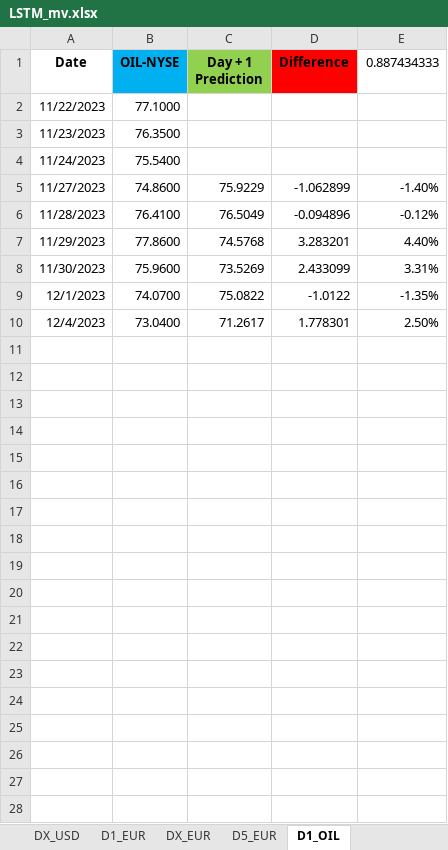
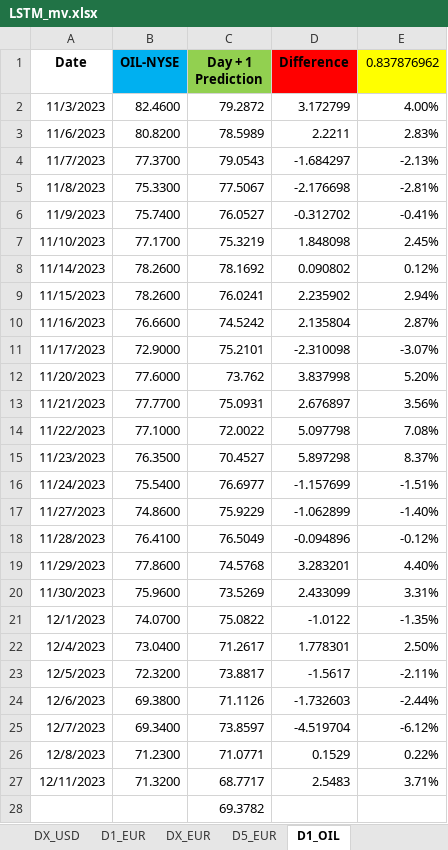
Before and after one commit to Mike7205/comm_t9, an Excel workbook: LSTM_mv.xlsx, sheet D1_OIL, drawn as a sheet; values as stored, in another font and other column widths than the file's, no borders; addresses are those after the commit; the diff names each change by its address in the sheet, - before the commit and + after, or states it on an @@ line.

Commit message:
Add files via upload

```diff
--- a/LSTM_mv.xlsx (sheet D1_OIL)
+++ b/LSTM_mv.xlsx (sheet D1_OIL)
-E1: 0.887434333
+E1: 0.837876962
-E1 fill: none
+E1 fill: #FFFF00
+row 2: 11/3/2023 | 82.4600 | 79.2872 | 3.172799 | 4.00%
+row 3: 11/6/2023 | 80.8200 | 78.5989 | 2.2211 | 2.83%
+row 4: 11/7/2023 | 77.3700 | 79.0543 | -1.684297 | -2.13%
+row 5: 11/8/2023 | 75.3300 | 77.5067 | -2.176698 | -2.81%
+row 6: 11/9/2023 | 75.7400 | 76.0527 | -0.312702 | -0.41%
+row 7: 11/10/2023 | 77.1700 | 75.3219 | 1.848098 | 2.45%
+row 8: 11/14/2023 | 78.2600 | 78.1692 | 0.090802 | 0.12%
+row 9: 11/15/2023 | 78.2600 | 76.0241 | 2.235902 | 2.94%
+row 10: 11/16/2023 | 76.6600 | 74.5242 | 2.135804 | 2.87%
+row 11: 11/17/2023 | 72.9000 | 75.2101 | -2.310098 | -3.07%
+row 12: 11/20/2023 | 77.6000 | 73.762 | 3.837998 | 5.20%
+row 13: 11/21/2023 | 77.7700 | 75.0931 | 2.676897 | 3.56%
-C14 (Day + 1 Prediction): (empty)
+C14 (Day + 1 Prediction): 72.0022
-D14 (Difference): (empty)
+D14 (Difference): 5.097798
-E14 (0.837876962): (empty)
+E14 (0.837876962): 7.08%
-C15 (Day + 1 Prediction): (empty)
+C15 (Day + 1 Prediction): 70.4527
-D15 (Difference): (empty)
+D15 (Difference): 5.897298
-E15 (0.837876962): (empty)
+E15 (0.837876962): 8.37%
-C16 (Day + 1 Prediction): (empty)
+C16 (Day + 1 Prediction): 76.6977
-D16 (Difference): (empty)
+D16 (Difference): -1.157699
-E16 (0.837876962): (empty)
+E16 (0.837876962): -1.51%
+row 23: 12/5/2023 | 72.3200 | 73.8817 | -1.5617 | -2.11%
+row 24: 12/6/2023 | 69.3800 | 71.1126 | -1.732603 | -2.44%
+row 25: 12/7/2023 | 69.3400 | 73.8597 | -4.519704 | -6.12%
+row 26: 12/8/2023 | 71.2300 | 71.0771 | 0.1529 | 0.22%
+row 27: 12/11/2023 | 71.3200 | 68.7717 | 2.5483 | 3.71%
+row 28:  |  | 69.3782
```
Also changed, not shown: sheet D1_USD, sheet D1_EUR, sheet D5_EUR, formulas that keep their value.
